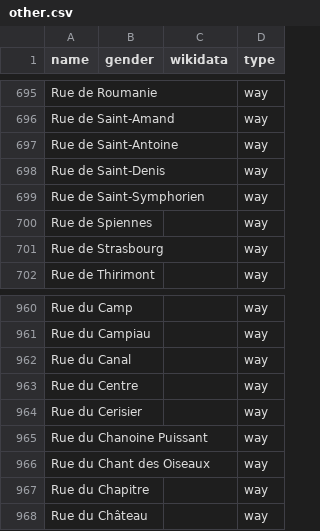
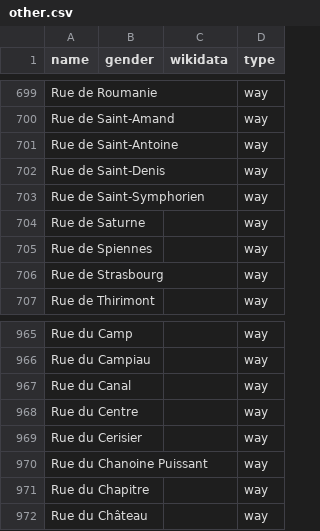
Before and after one commit to openknowledgebe/equalstreetnames-mons, a CSV file: data/other.csv, drawn as a sheet; only a part is shown, gaps mark what is left out; removed rows and columns are numbered as before the commit, all else as after; the diff covers the shown part only; the diff names each change by its address in the sheet, - before the commit and + after, or states it on an @@ line.

```diff
--- a/data/other.csv
+++ b/data/other.csv
+row 704: Rue de Saturne |  |  | way
-row 966: Rue du Chant des Oiseaux |  |  | way
```
Also changed, not shown: 5 added rows and 1 removed row elsewhere in this file, 2 other files.
